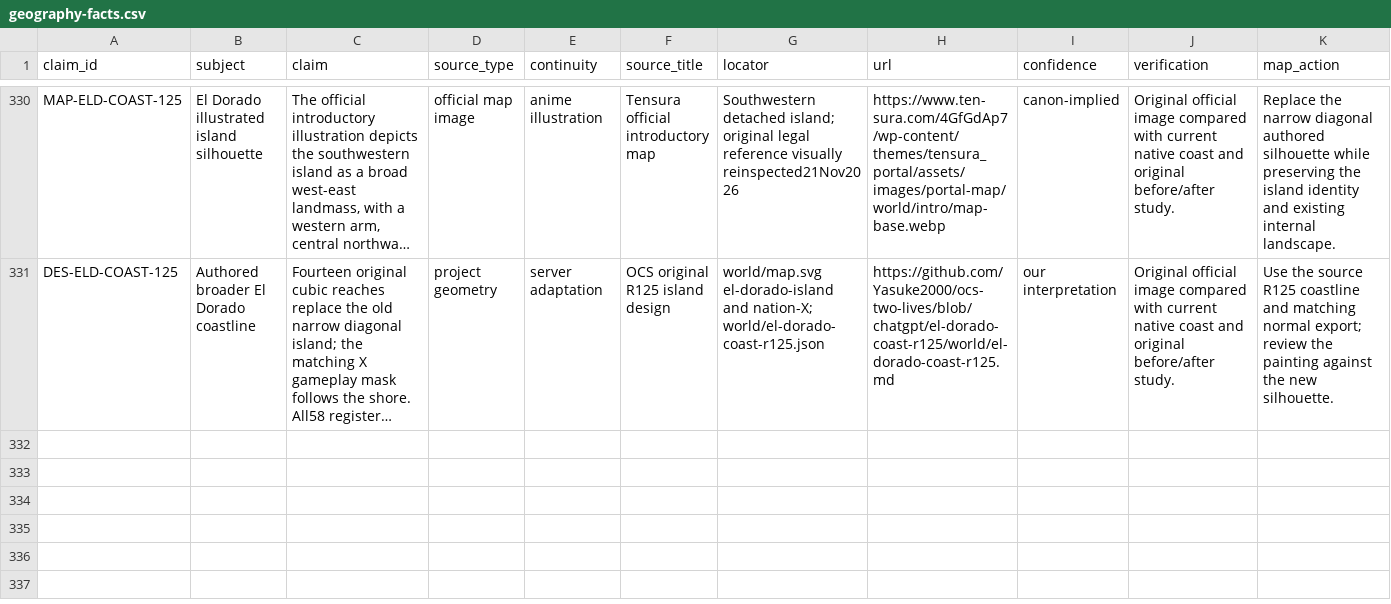
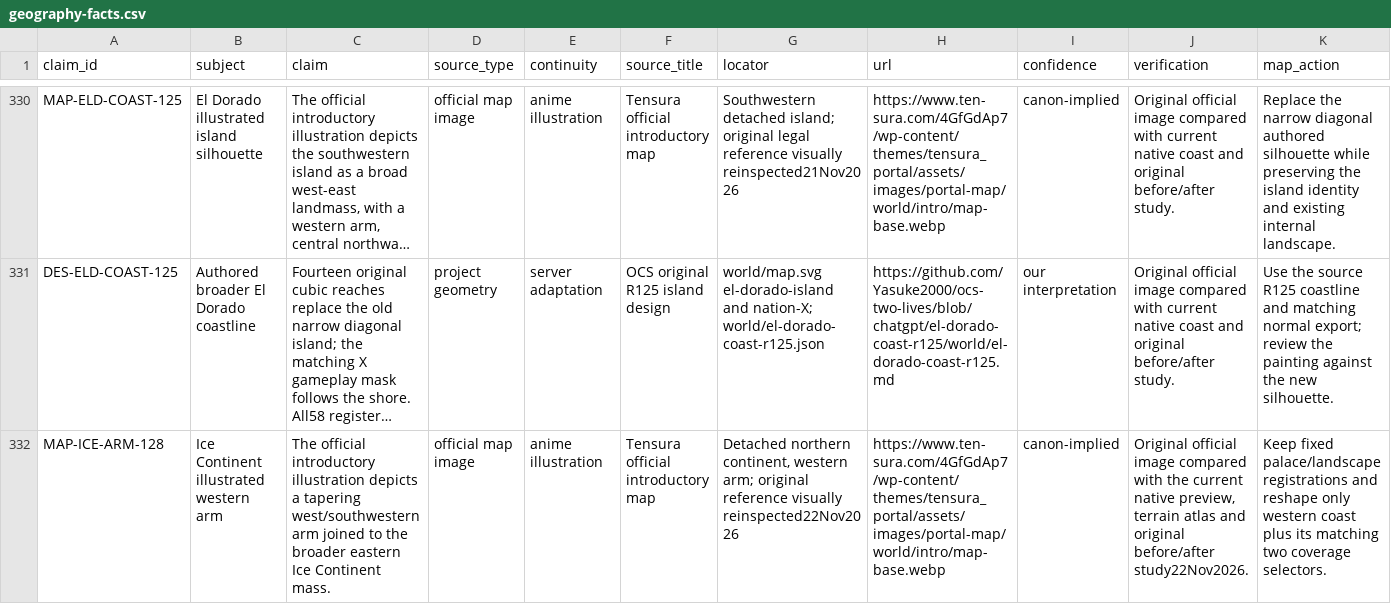
Before and after one commit to Yasuke2000/ocs-two-lives, a CSV file: docs/research/tensura-world-2026-11-19/geography-facts.csv, drawn as a sheet; only a part is shown, gaps mark what is left out; long unchanged cells end in …; rows hold the shown columns only; the diff covers the shown part only; the diff names each change by its address in the sheet, - before the commit and + after, or states it on an @@ line.

Commit message:
Align painted western Ice Continent arm with current source

```diff
--- a/docs/research/tensura-world-2026-11-19/geography-facts.csv
+++ b/docs/research/tensura-world-2026-11-19/geography-facts.csv
+row 332: MAP-ICE-ARM-128 | Ice Continent illustrated western arm | The official introductory illustration depicts a tapering west/southwestern arm joined to the broader eastern Ice Continent mass. | official map image | anime illustration | Tensura official introductory map | Detached northern continent, western arm; original reference visually reinspected22Nov2026 | https://www.ten-sura.com/4GfGdAp7/wp-content/themes/tensura_portal/assets/images/portal-map/world/intro/map-base.webp | canon-implied | Original official image compared with the current native preview, terrain atlas and original before/after study22Nov2026. | Keep fixed palace/landscape registrations and reshape only western coast plus its matching two coverage selectors.
```
Also changed, not shown: 1 added row elsewhere in this file, 32 other files.
